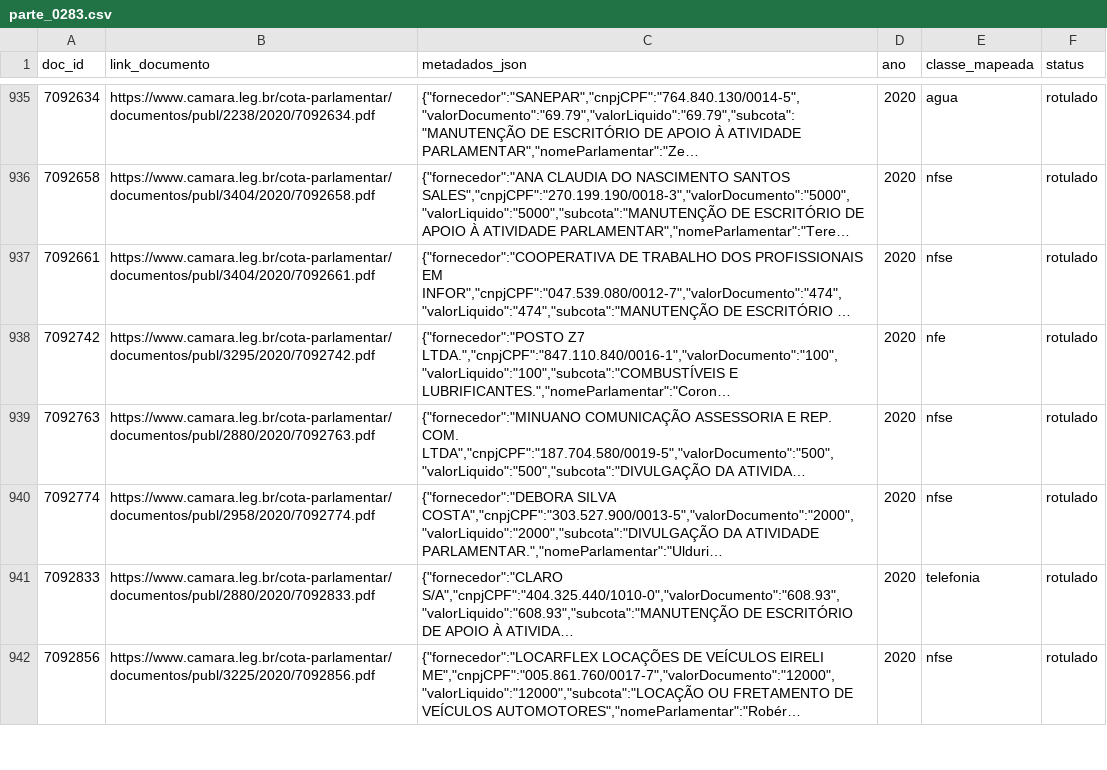
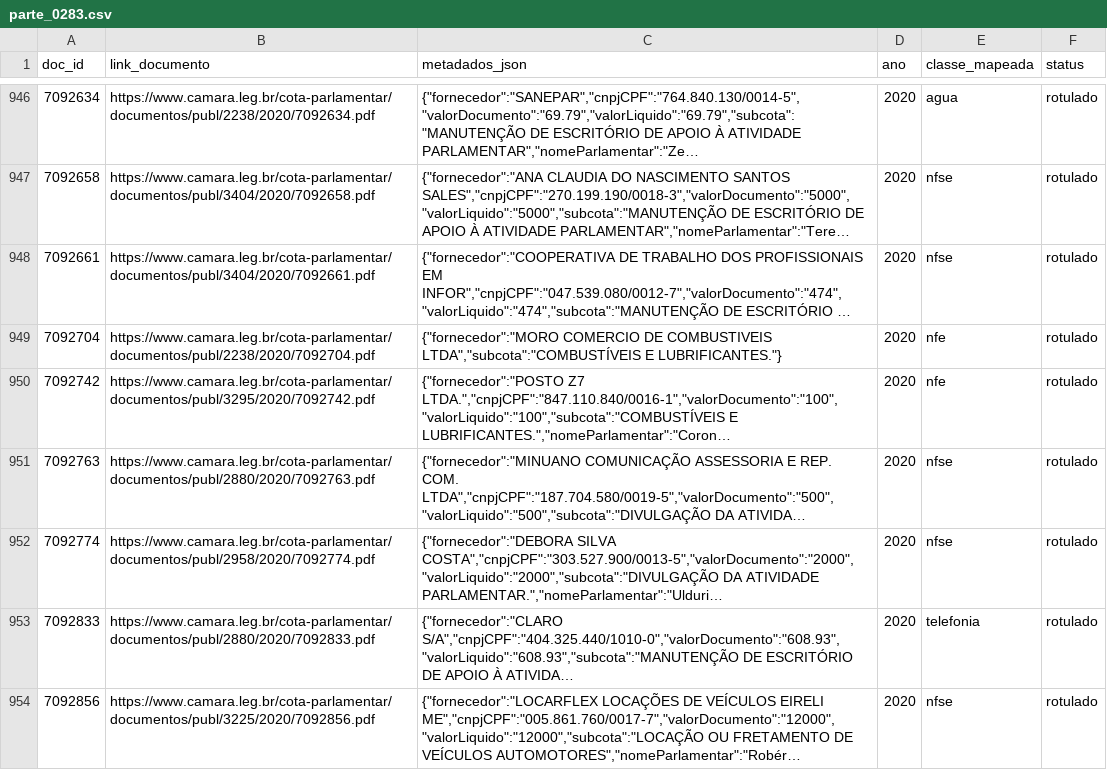
Before and after one commit to lucasdocunha/masters, a CSV file: data/rotulos/parte_0283.csv, drawn as a sheet; only a part is shown, gaps mark what is left out; long unchanged cells end in …; the diff covers the shown part only; the diff names each change by its address in the sheet, - before the commit and + after, or states it on an @@ line.

```diff
--- a/data/rotulos/parte_0283.csv
+++ b/data/rotulos/parte_0283.csv
+row 949: 7092704 | https://www.camara.leg.br/cota-parlamentar/documentos/publ/2238/2020/7092704.pdf | {"fornecedor":"MORO COMERCIO DE COMBUSTIVEIS LTDA","subcota":"COMBUSTÍVEIS E LUBRIFICANTES."} | 2020 | nfe | rotulado
```
Also changed, not shown: 17 added rows elsewhere in this file, data/labeling/correcoes_site.csv, 2 other files.
